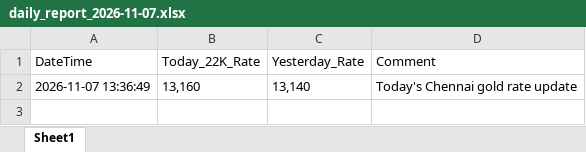
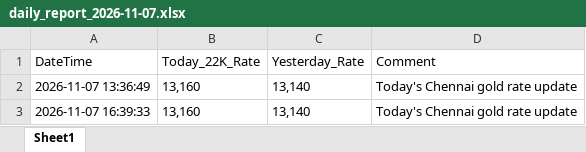
Before and after one commit to benisheela-sys/GenAI_Projects, an Excel workbook: Day3/daily-report-bot/daily_report_2026-11-07.xlsx, sheet Sheet1, drawn as a sheet; values as stored, in another font and other column widths than the file's, no borders; the diff names each change by its address in the sheet, - before the commit and + after, or states it on an @@ line.

```diff
--- a/Day3/daily-report-bot/daily_report_2026-11-07.xlsx (sheet Sheet1)
+++ b/Day3/daily-report-bot/daily_report_2026-11-07.xlsx (sheet Sheet1)
+row 3: 2026-11-07 16:39:33 | 13,160 | 13,140 | Today's Chennai gold rate update
```
Also changed, not shown: 13 other files.
